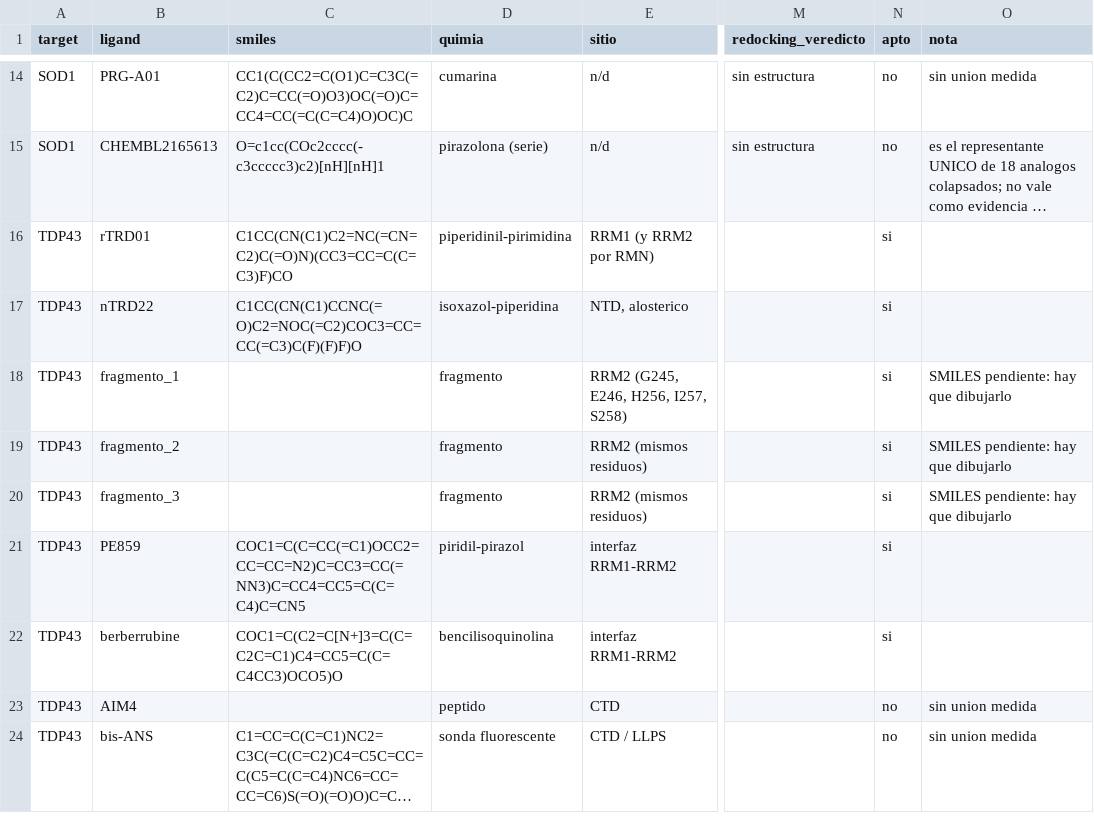
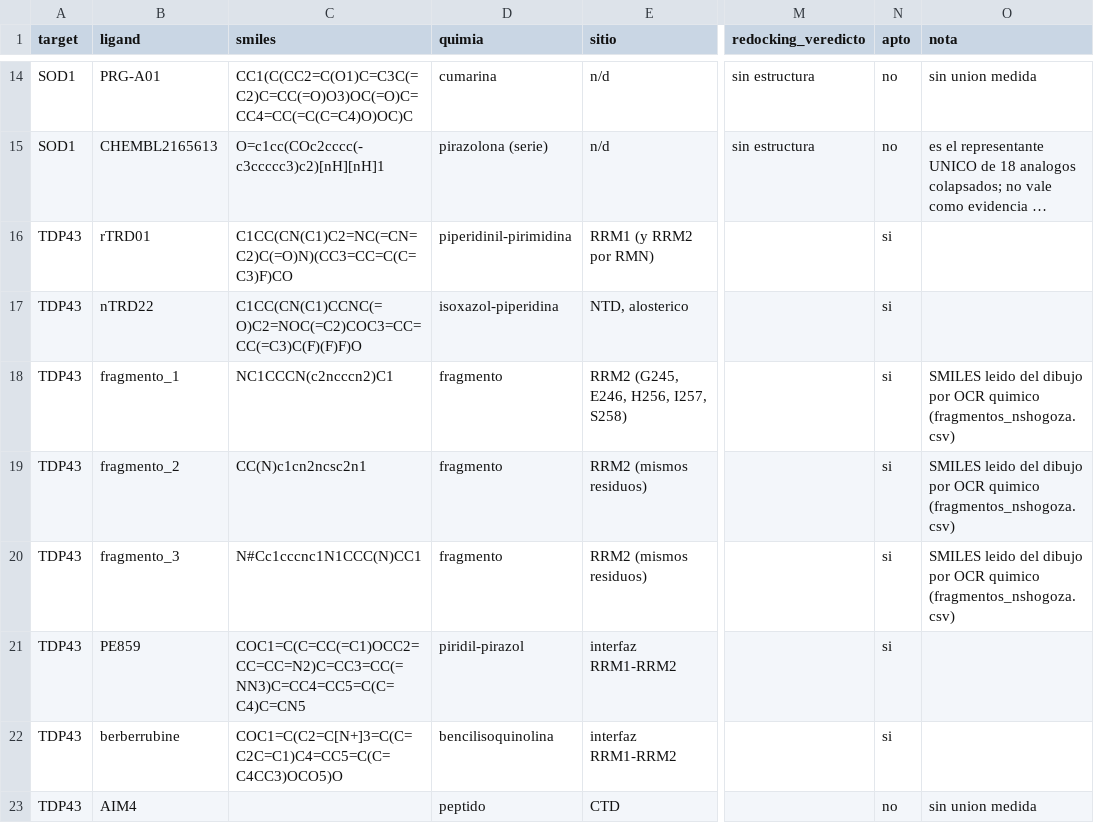
Before and after one commit to fredy30-Rojas/masive-als, a CSV file: analysis/verdad_de_referencia.csv, drawn as a sheet; only a part is shown, gaps mark what is left out; the shorter side is filled out with more unchanged rows; long unchanged cells end in …; the diff names each change by its address in the sheet, - before the commit and + after, or states it on an @@ line.

Commit message:
Los SMILES de los tres fragmentos de Nshogoza entran en la verdad de referencia
Se leyeron del dibujo de la Figura 1c por OCR quimico (DECIMER 2.7.2, con RDKit y
cotejo visual) el 23 de septiembre, pero se quedaron solo en el informe: el
generador de la verdad de referencia busca el SMILES en los ficheros de activos y
ahi no habia ninguno, asi que la tabla decia "pendiente: hay que dibujarlo". El
resultado era que la corrida publicada de TDP-43 no se podia reconstruir sin los
ficheros preparados que quedaron de aquel dia, y perderlos baja el bloque duro de
0,734 (PASA) a 0,595 (SIN EVIDENCIA).

Ahora estan en fragmentos_nshogoza.csv con su metodo y su fuente, y el generador
los lee de ahi. Comprobado que son los mismos que se acoplaron (el canonico
coincide con el REMARK SMILES de los ficheros preparados) y que con ellos puestos
los tres pasan la comprobacion previa y ningun numero se mueve: el CSV de TDP-43
queda identico y regla_decision.csv sigue identico byte a byte al congelado.

Generated with Codebuff
Co-Authored-By: Codebuff <noreply@codebuff.com>

```diff
--- a/analysis/verdad_de_referencia.csv
+++ b/analysis/verdad_de_referencia.csv
-C18 (smiles): (empty)
+C18 (smiles): NC1CCCN(c2ncccn2)C1
-O18:O20 (nota): SMILES pendiente: hay que dibujarlo
+O18:O20 (nota): SMILES leido del dibujo por OCR quimico (fragmentos_nshogoza.csv)
-C19 (smiles): (empty)
+C19 (smiles): CC(N)c1cn2ncsc2n1
-C20 (smiles): (empty)
+C20 (smiles): N#Cc1cccnc1N1CCC(N)CC1
```
Also changed, not shown: 3 other files.
